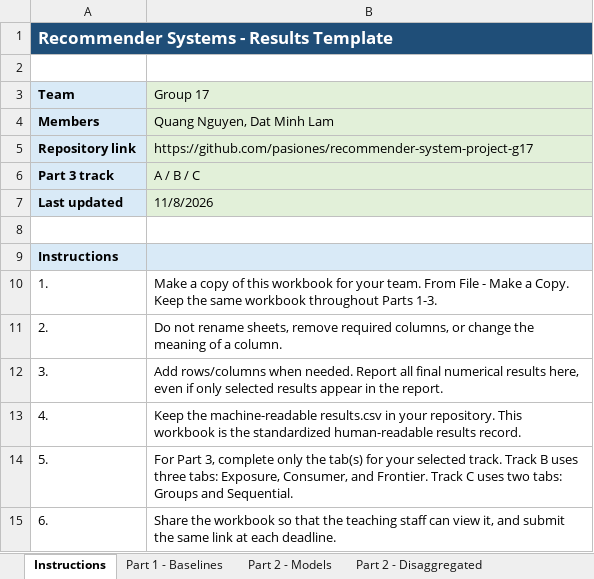
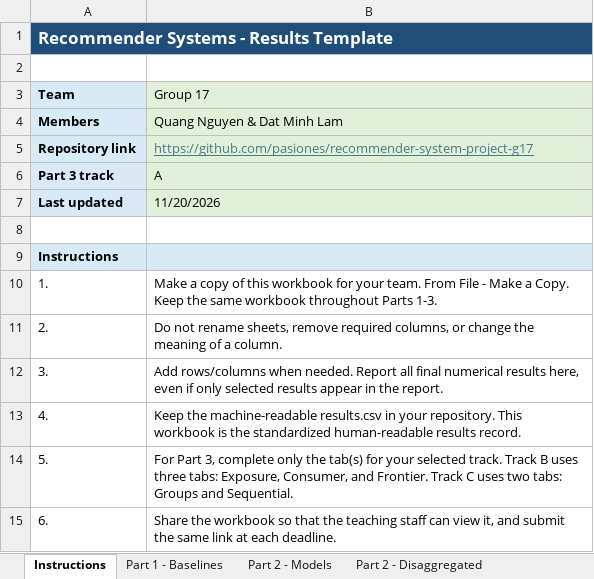
Before and after one commit to pasiones/recommender-system-project-g17, an Excel workbook: deliverables/results.xlsx, sheet Instructions, drawn as a sheet; values as stored, in another font and other column widths than the file's, no borders; the diff names each change by its address in the sheet, - before the commit and + after, or states it on an @@ line.

```diff
--- a/deliverables/results.xlsx (sheet Instructions)
+++ b/deliverables/results.xlsx (sheet Instructions)
-B4 (Group 17): Quang Nguyen, Dat Minh Lam
+B4 (Group 17): Quang Nguyen & Dat Minh Lam
@@ B5 underline: off → on, text colour: black → #467886 @@
-B6 (Group 17): A / B / C
+B6 (Group 17): A
-B7 (Group 17): 11/8/2026
+B7 (Group 17): 11/20/2026
```
Also changed, not shown: sheet Part 2 - Disaggregated, sheet Part 2 - Sparsity, sheet Part 2 - Models, 5 other files.
